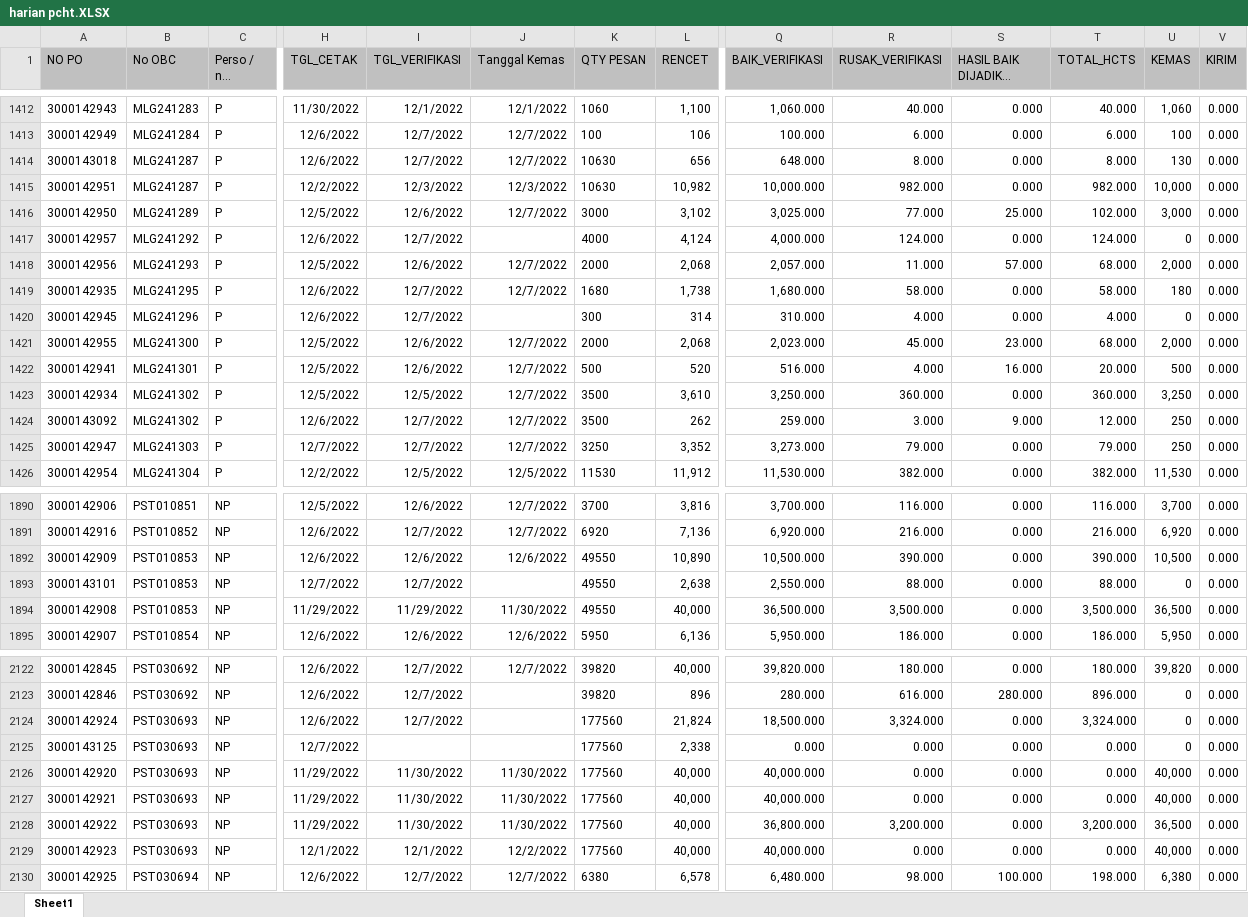
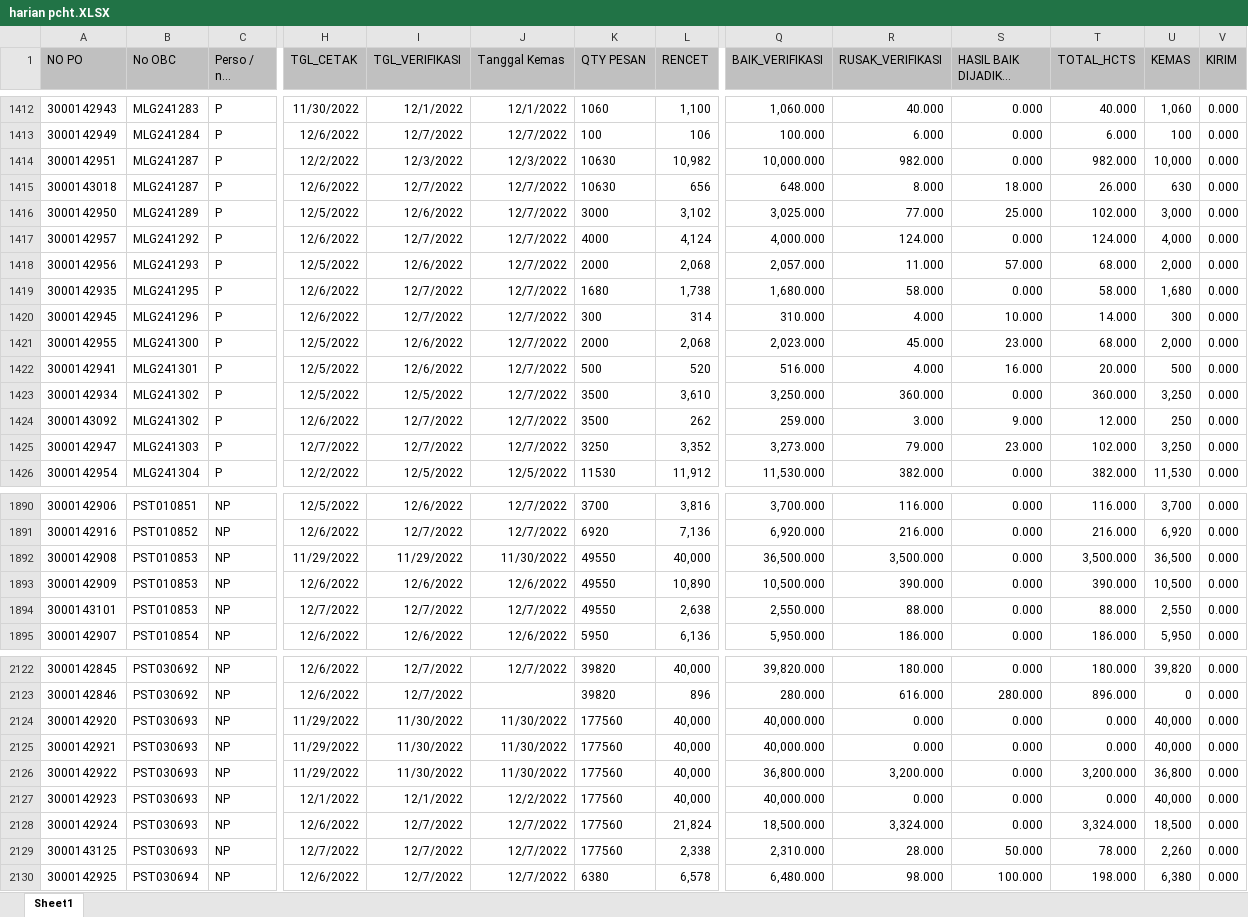
Before and after one commit to vixia05/Sirine-Remake, an Excel workbook: public/excel/harian pcht.XLSX, sheet Sheet1, drawn as a sheet; only a part is shown, gaps mark what is left out; long unchanged cells end in …; values as stored, in another font and other column widths than the file's, no borders; removed rows and columns are numbered as before the commit, all else as after; rows hold the shown columns only; the diff covers the shown part only; the diff names each change by its address in the sheet, - before the commit and + after, or states it on an @@ line.

```diff
--- a/public/excel/harian pcht.XLSX (sheet Sheet1)
+++ b/public/excel/harian pcht.XLSX (sheet Sheet1)
-row 1414: 3000143018 | MLG241287 | P | 12/6/2022 | 12/7/2022 | 12/7/2022 | 10630 | 656 | 648.000 | 8.000 | 0.000 | 8.000 | 130 | 0.000
+row 1415: 3000143018 | MLG241287 | P | 12/6/2022 | 12/7/2022 | 12/7/2022 | 10630 | 656 | 648.000 | 8.000 | 18.000 | 26.000 | 630 | 0.000
-J1417 (Tanggal Kemas): (empty)
+J1417 (Tanggal Kemas): 12/7/2022
-U1417 (KEMAS): 0
+U1417 (KEMAS): 4,000
-U1419 (KEMAS): 180
+U1419 (KEMAS): 1,680
-J1420 (Tanggal Kemas): (empty)
+J1420 (Tanggal Kemas): 12/7/2022
-S1420 (HASIL BAIK DIJADIKAN HCTS): 0.000
+S1420 (HASIL BAIK DIJADIKAN HCTS): 10.000
-T1420 (TOTAL_HCTS): 4.000
+T1420 (TOTAL_HCTS): 14.000
-U1420 (KEMAS): 0
+U1420 (KEMAS): 300
-S1425 (HASIL BAIK DIJADIKAN HCTS): 0.000
+S1425 (HASIL BAIK DIJADIKAN HCTS): 23.000
-T1425 (TOTAL_HCTS): 79.000
+T1425 (TOTAL_HCTS): 102.000
-U1425 (KEMAS): 250
+U1425 (KEMAS): 3,250
-row 1893: 3000143101 | PST010853 | NP | 12/7/2022 | 12/7/2022 |  | 49550 | 2,638 | 2,550.000 | 88.000 | 0.000 | 88.000 | 0 | 0.000
@@ row 1892 moved to row 1893: 3000142909 @@
+row 1894: 3000143101 | PST010853 | NP | 12/7/2022 | 12/7/2022 | 12/7/2022 | 49550 | 2,638 | 2,550.000 | 88.000 | 0.000 | 88.000 | 2,550 | 0.000
-row 2124: 3000142924 | PST030693 | NP | 12/6/2022 | 12/7/2022 |  | 177560 | 21,824 | 18,500.000 | 3,324.000 | 0.000 | 3,324.000 | 0 | 0.000
-row 2125: 3000143125 | PST030693 | NP | 12/7/2022 |  |  | 177560 | 2,338 | 0.000 | 0.000 | 0.000 | 0.000 | 0 | 0.000
-U2126 (KEMAS): 36,500
+U2126 (KEMAS): 36,800
+row 2128: 3000142924 | PST030693 | NP | 12/6/2022 | 12/7/2022 | 12/7/2022 | 177560 | 21,824 | 18,500.000 | 3,324.000 | 0.000 | 3,324.000 | 18,500 | 0.000
+row 2129: 3000143125 | PST030693 | NP | 12/7/2022 | 12/7/2022 | 12/7/2022 | 177560 | 2,338 | 2,310.000 | 28.000 | 50.000 | 78.000 | 2,260 | 0.000
```
Also changed, not shown: 4 added rows, 4 removed rows, 52 moved rows and 190 edited cells elsewhere in this sheet, public/excel/harian m.XLSX, 4 other files.
